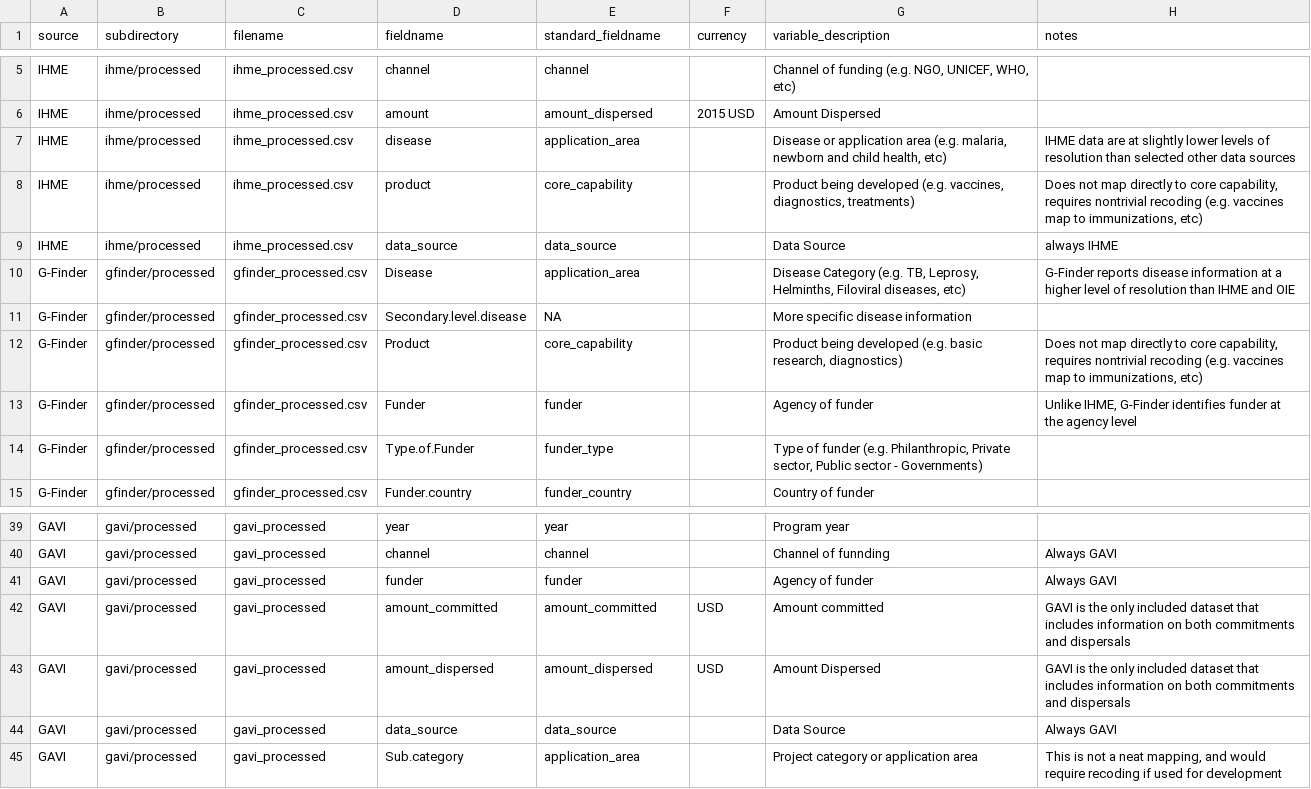
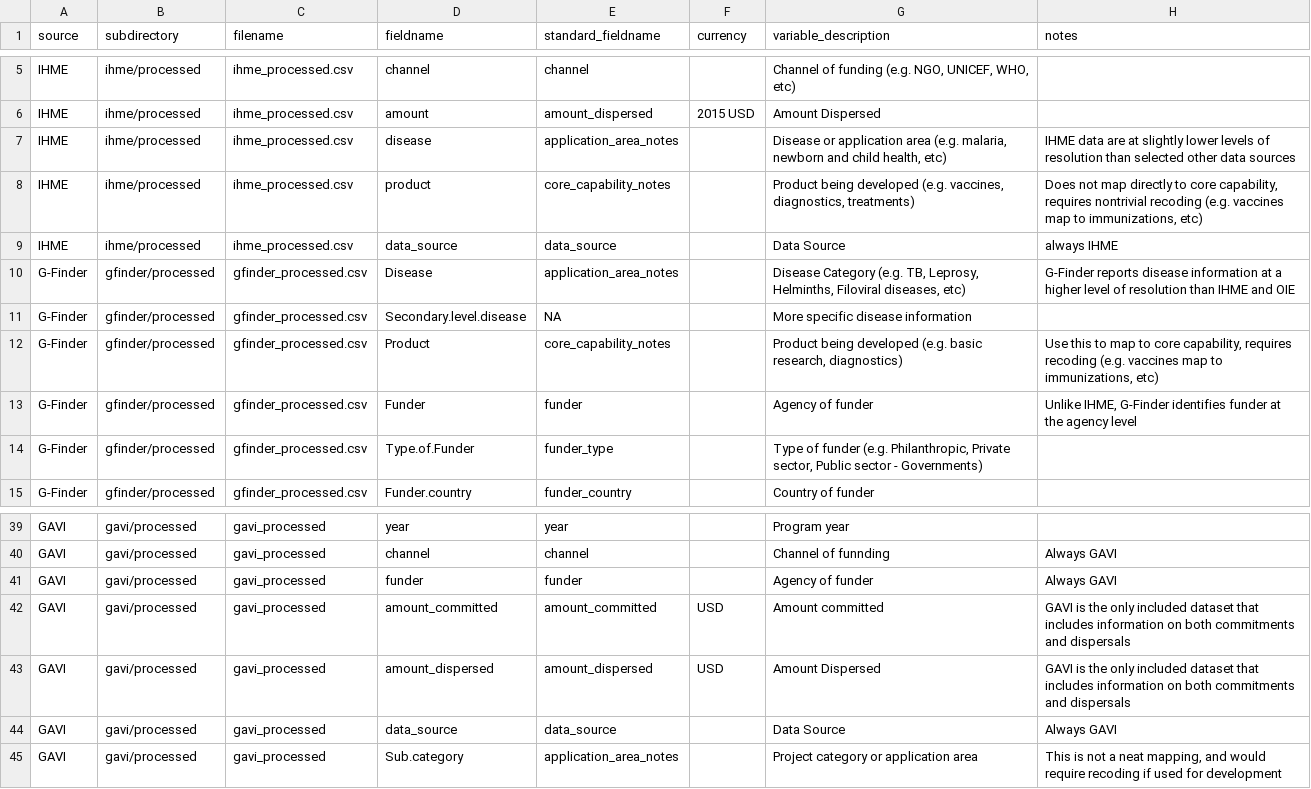
Before and after one commit to talus-analytics-bus/ghsa-network-analysis, a TSV file: research/data/field_mapping.tsv, drawn as a sheet; only a part is shown, gaps mark what is left out.

```diff
--- a/research/data/field_mapping.tsv
+++ b/research/data/field_mapping.tsv
@@ -6,8 +6,8 @@ IHME	ihme/processed	ihme_processed.csv	channel	channel		"Channel of funding (e.g
 IHME	ihme/processed	ihme_processed.csv	amount	amount_dispersed	2015 USD	Amount Dispersed	
-IHME	ihme/processed	ihme_processed.csv	disease	application_area		"Disease or application area (e.g. malaria, newborn and child health, etc)"	IHME data are at slightly lower levels of resolution than selected other data sources
-IHME	ihme/processed	ihme_processed.csv	product	core_capability		"Product being developed (e.g. vaccines, diagnostics, treatments)"	"Does not map directly to core capability, requires nontrivial recoding (e.g. vaccines map to immunizations, etc)"
+IHME	ihme/processed	ihme_processed.csv	disease	application_area_notes		"Disease or application area (e.g. malaria, newborn and child health, etc)"	IHME data are at slightly lower levels of resolution than selected other data sources
+IHME	ihme/processed	ihme_processed.csv	product	core_capability_notes		"Product being developed (e.g. vaccines, diagnostics, treatments)"	"Does not map directly to core capability, requires nontrivial recoding (e.g. vaccines map to immunizations, etc)"
 IHME	ihme/processed	ihme_processed.csv	data_source	data_source		Data Source	always IHME
-G-Finder	gfinder/processed	gfinder_processed.csv	Disease	application_area		"Disease Category (e.g. TB, Leprosy,  Helminths, Filoviral diseases, etc)"	G-Finder reports disease information at a higher level of resolution than IHME and OIE
+G-Finder	gfinder/processed	gfinder_processed.csv	Disease	application_area_notes		"Disease Category (e.g. TB, Leprosy,  Helminths, Filoviral diseases, etc)"	G-Finder reports disease information at a higher level of resolution than IHME and OIE
 G-Finder	gfinder/processed	gfinder_processed.csv	Secondary.level.disease	NA		More specific disease information 	
-G-Finder	gfinder/processed	gfinder_processed.csv	Product	core_capability		"Product being developed (e.g. basic research, diagnostics)"	"Does not map directly to core capability, requires nontrivial recoding (e.g. vaccines map to immunizations, etc)"
+G-Finder	gfinder/processed	gfinder_processed.csv	Product	core_capability_notes		"Product being developed (e.g. basic research, diagnostics)"	"Use this to map to core capability, requires  recoding (e.g. vaccines map to immunizations, etc)"
 G-Finder	gfinder/processed	gfinder_processed.csv	Funder	funder		Agency of funder	"Unlike IHME, G-Finder identifies funder at the agency level"
@@ -44,2 +44,2 @@ GAVI	gavi/processed	gavi_processed	amount_dispersed	amount_dispersed	USD	Amount
 GAVI	gavi/processed	gavi_processed	data_source	data_source		Data Source	Always GAVI
-GAVI	gavi/processed	gavi_processed	Sub.category	application_area		Project category or application area	"This is not a neat mapping, and would require recoding if used for development"
+GAVI	gavi/processed	gavi_processed	Sub.category	application_area_notes		Project category or application area	"This is not a neat mapping, and would require recoding if used for development"
```
Also changed, not shown: research/data/simulated_data.tsv, 2 other files.
